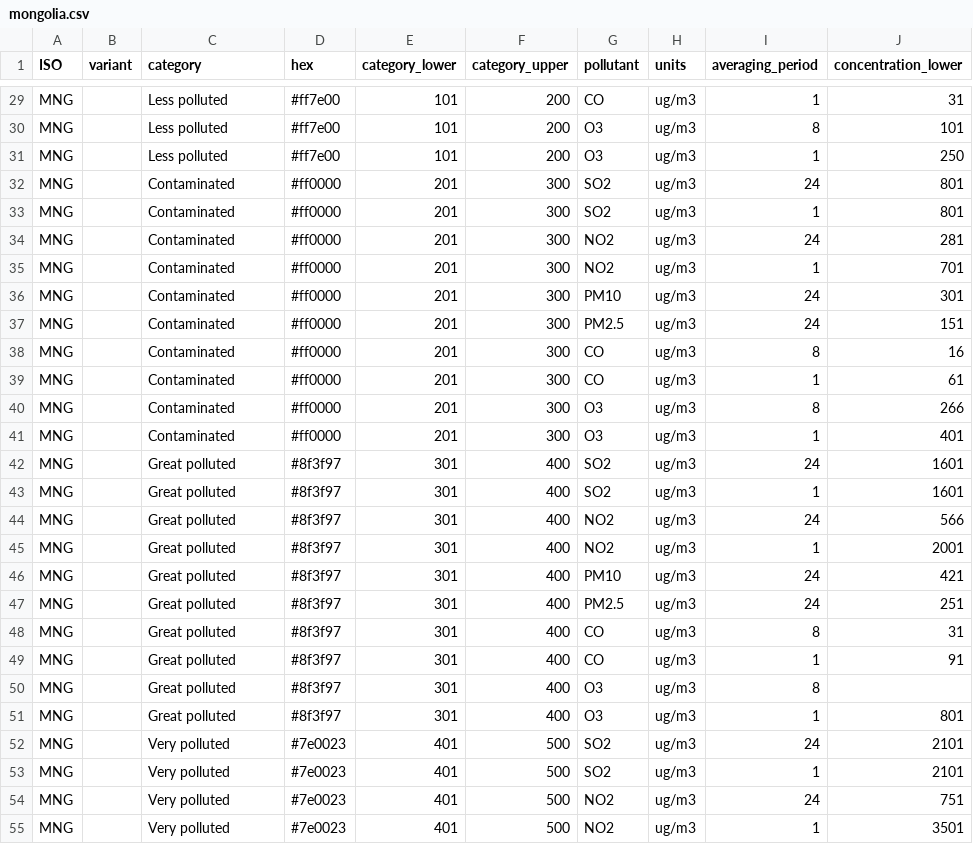
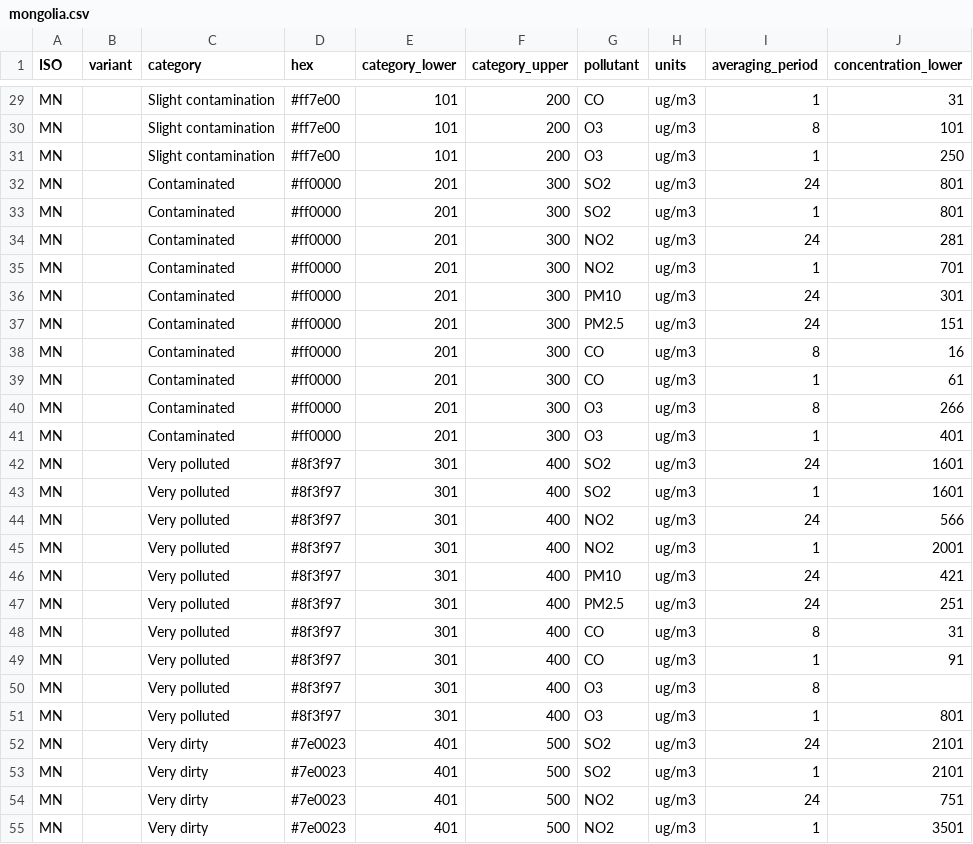
Before and after one commit to openaq/aqi-hub, a CSV file: src/data/breakpoints/mongolia.csv, drawn as a sheet; only a part is shown, gaps mark what is left out; the diff covers the shown part only; the diff names each change by its address in the sheet, - before the commit and + after, or states it on an @@ line.

Commit message:
add category names, more sources, change ISO

```diff
--- a/src/data/breakpoints/mongolia.csv
+++ b/src/data/breakpoints/mongolia.csv
-A29:A55 (ISO): MNG
+A29:A55 (ISO): MN
-C29:C31 (category): Less polluted
+C29:C31 (category): Slight contamination
-C42:C51 (category): Great polluted
+C42:C51 (category): Very polluted
-C52:C55 (category): Very polluted
+C52:C55 (category): Very dirty
```
Also changed, not shown: 46 edited cells elsewhere in this file, 1 other file.
